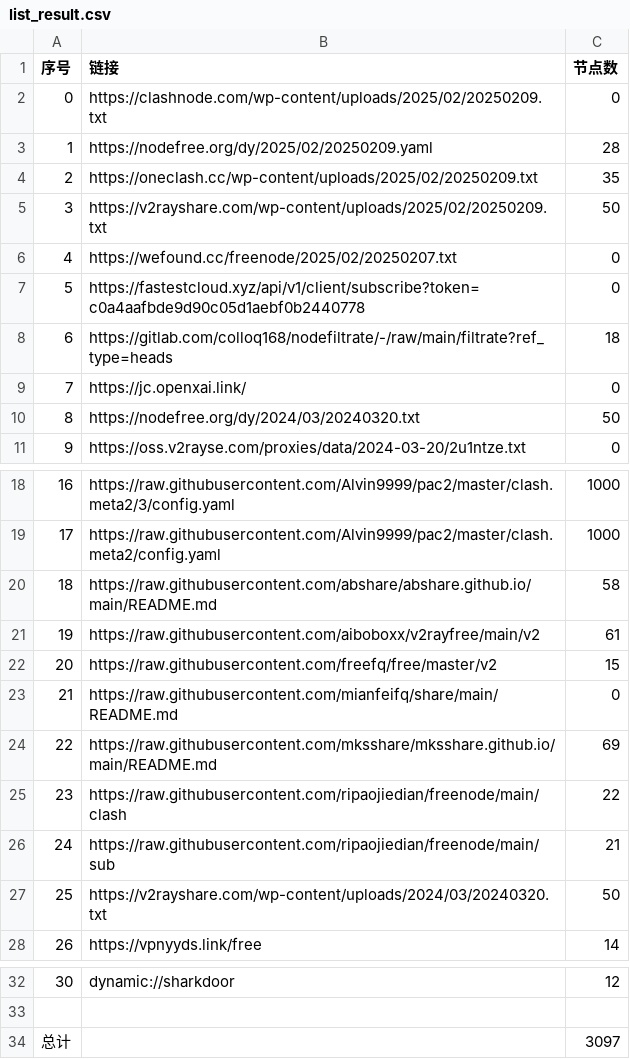
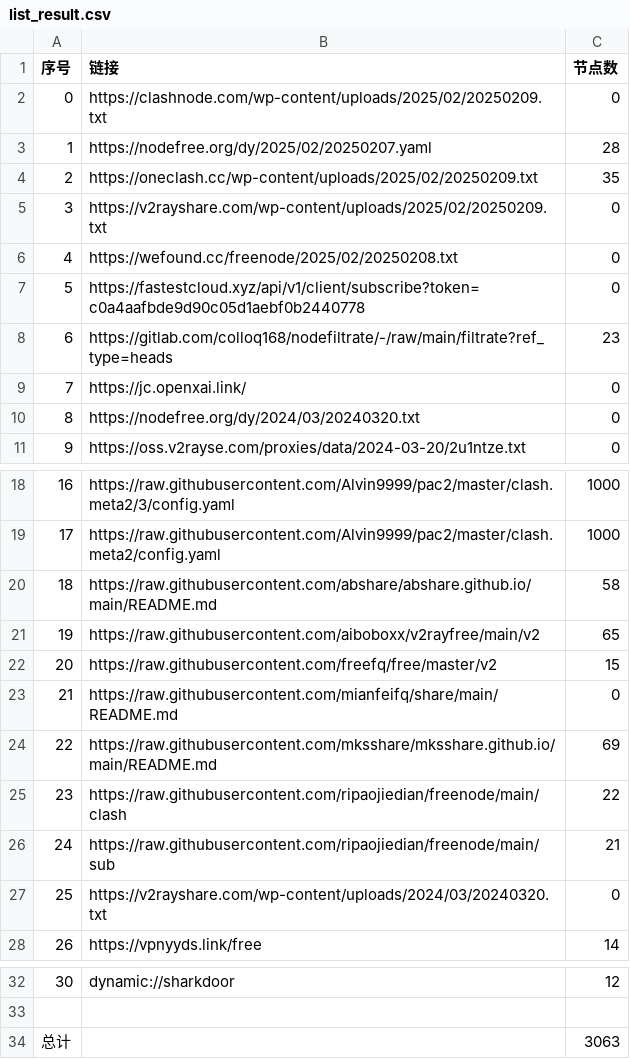
Before and after one commit to qingfeng8888/NoMoreWalls, a CSV file: list_result.csv, drawn as a sheet; only a part is shown, gaps mark what is left out.

```diff
--- a/list_result.csv
+++ b/list_result.csv
@@ -2,10 +2,10 @@
 0,https://clashnode.com/wp-content/uploads/2025/02/20250209.txt,0
-1,https://nodefree.org/dy/2025/02/20250209.yaml,28
+1,https://nodefree.org/dy/2025/02/20250207.yaml,28
 2,https://oneclash.cc/wp-content/uploads/2025/02/20250209.txt,35
-3,https://v2rayshare.com/wp-content/uploads/2025/02/20250209.txt,50
-4,https://wefound.cc/freenode/2025/02/20250207.txt,0
+3,https://v2rayshare.com/wp-content/uploads/2025/02/20250209.txt,0
+4,https://wefound.cc/freenode/2025/02/20250208.txt,0
 5,https://fastestcloud.xyz/api/v1/client/subscribe?token=c0a4aafbde9d90c05d1aebf0b2440778,0
-6,https://gitlab.com/colloq168/nodefiltrate/-/raw/main/filtrate?ref_type=heads,18
+6,https://gitlab.com/colloq168/nodefiltrate/-/raw/main/filtrate?ref_type=heads,23
 7,https://jc.openxai.link/,0
-8,https://nodefree.org/dy/2024/03/20240320.txt,50
+8,https://nodefree.org/dy/2024/03/20240320.txt,0
 9,https://oss.v2rayse.com/proxies/data/2024-03-20/2u1ntze.txt,0
@@ -20,3 +20,3 @@
 18,https://raw.githubusercontent.com/abshare/abshare.github.io/main/README.md,58
-19,https://raw.githubusercontent.com/aiboboxx/v2rayfree/main/v2,61
+19,https://raw.githubusercontent.com/aiboboxx/v2rayfree/main/v2,65
 20,https://raw.githubusercontent.com/freefq/free/master/v2,15
@@ -26,3 +26,3 @@
 24,https://raw.githubusercontent.com/ripaojiedian/freenode/main/sub,21
-25,https://v2rayshare.com/wp-content/uploads/2024/03/20240320.txt,50
+25,https://v2rayshare.com/wp-content/uploads/2024/03/20240320.txt,0
 26,https://vpnyyds.link/free,14
@@ -33,2 +33,2 @@
 
-总计,,3097
+总计,,3063
```
Also changed, not shown: 13 other files.
